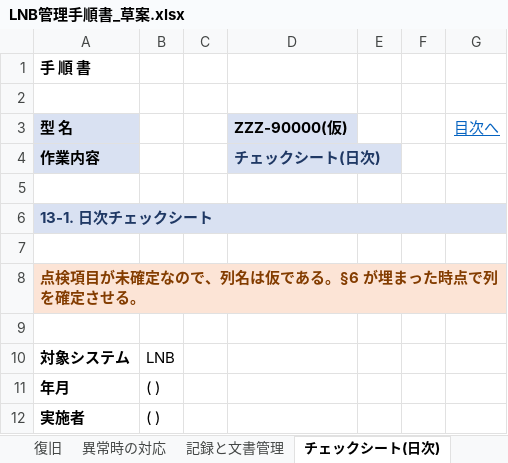
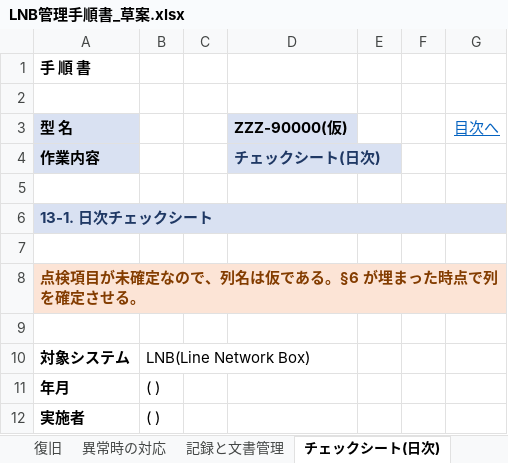
Before and after one commit to nk-shino/work_vault, an Excel workbook: workvault-sync/10_業務全般/PanaCIM_LNB/01_成果物/LNB管理手順書_草案.xlsx, sheet チェックシート(日次), drawn as a sheet; only a part is shown; values as stored, in another font and other column widths than the file's, no borders; the diff names each change by its address in the sheet, - before the commit and + after, or states it on an @@ line.

Commit message:
sync(workvault): 2026-10-14 15:08 差分 6 件

```diff
--- a/workvault-sync/10_業務全般/PanaCIM_LNB/01_成果物/LNB管理手順書_草案.xlsx (sheet チェックシート(日次))
+++ b/workvault-sync/10_業務全般/PanaCIM_LNB/01_成果物/LNB管理手順書_草案.xlsx (sheet チェックシート(日次))
-B10: LNB
+B10: LNB(Line Network Box)
```
Also changed, not shown: 5 other files.
